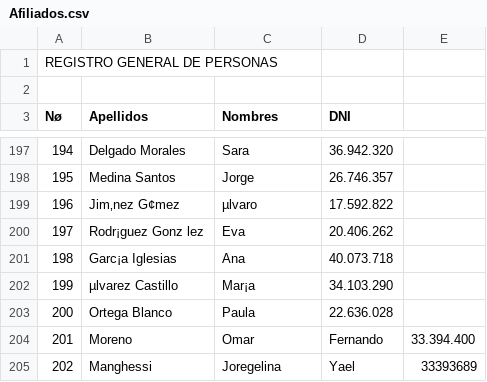
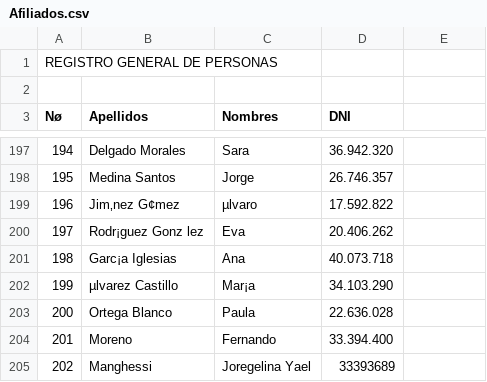
Before and after one commit to ofmoreno-collab/PADRON, a CSV file: Afiliados.csv, drawn as a sheet; only a part is shown, gaps mark what is left out.

Commit message:
Update Afiliados.csv

```diff
--- a/Afiliados.csv
+++ b/Afiliados.csv
@@ -203,3 +203,3 @@ Nø;Apellidos;Nombres;DNI
 200;Ortega Blanco;Paula;22.636.028
-201;Moreno;Omar;Fernando;33.394.400
-202;Manghessi;Joregelina;Yael;33393689
+201;Moreno;Fernando;33.394.400
+202;Manghessi;Joregelina Yael;33393689
```
